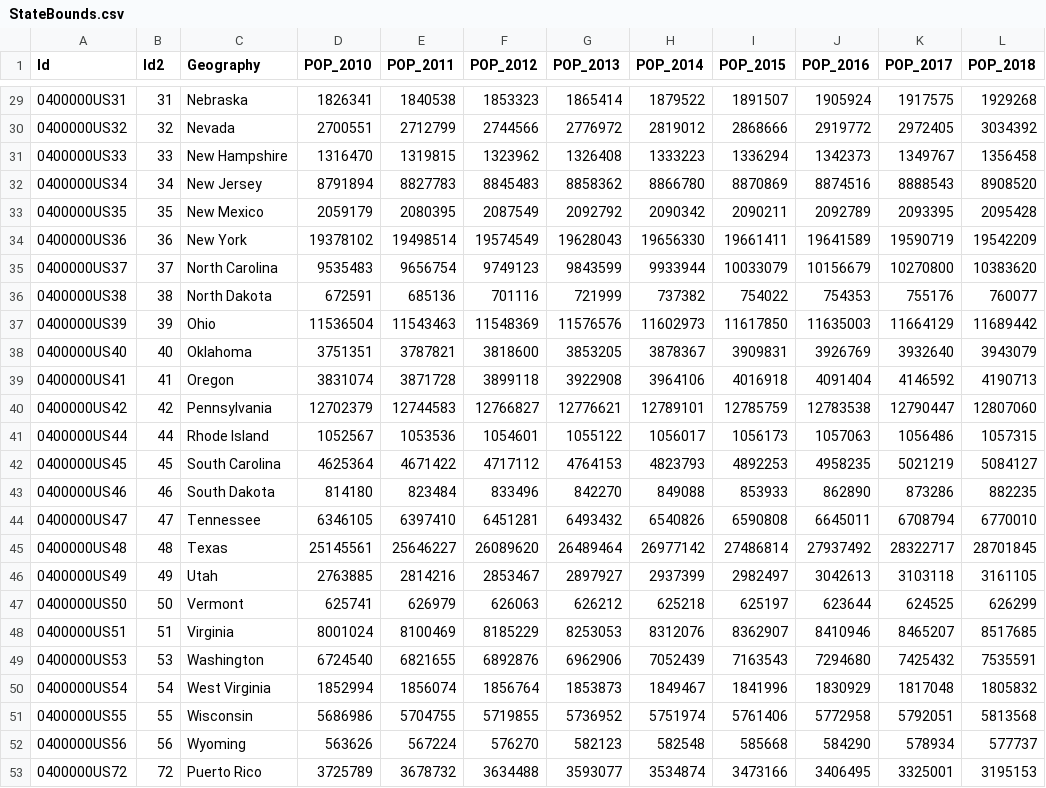
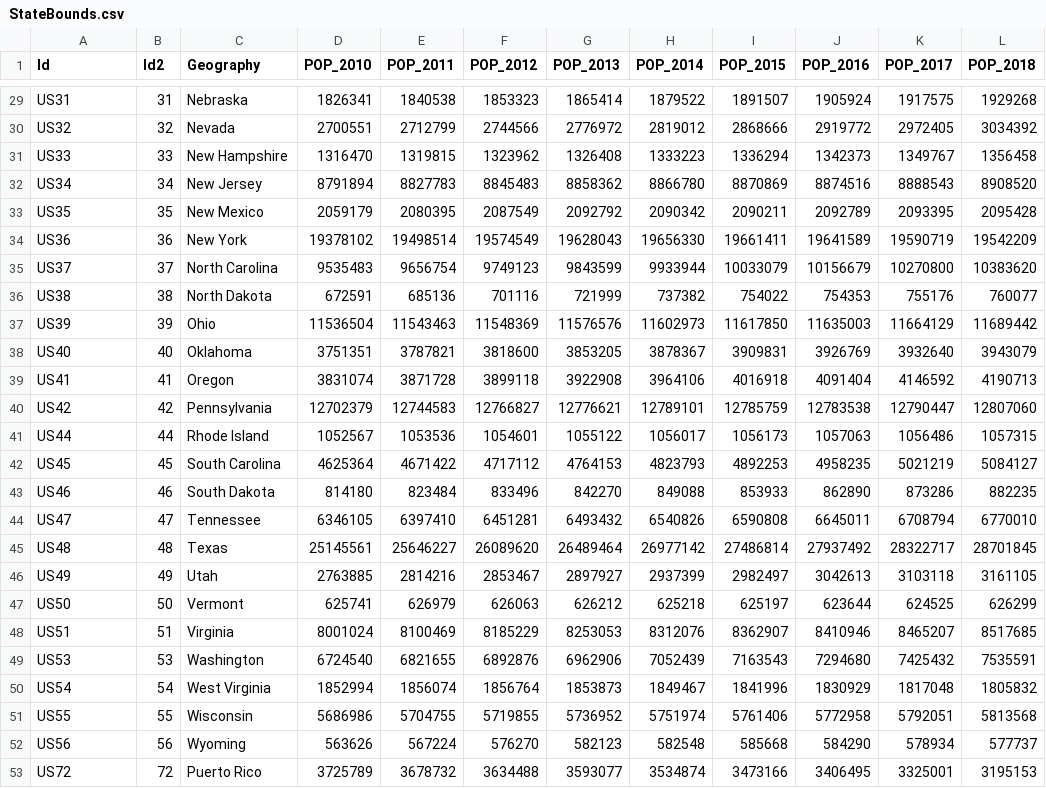
Before and after one commit to Btlegge2021/USA-Population-Map, a CSV file: data/StateBounds.csv, drawn as a sheet; only a part is shown, gaps mark what is left out; the diff covers the shown part only.

```diff
--- a/data/StateBounds.csv
+++ b/data/StateBounds.csv
@@ -29,25 +29,25 @@ Id,Id2,Geography,POP_2010,POP_2011,POP_2012,POP_2013,POP_2014,POP_2015,POP_2016,
-0400000US31,31,Nebraska,1826341,1840538,1853323,1865414,1879522,1891507,1905924,1917575,1929268
-0400000US32,32,Nevada,2700551,2712799,2744566,2776972,2819012,2868666,2919772,2972405,3034392
-0400000US33,33,New Hampshire,1316470,1319815,1323962,1326408,1333223,1336294,1342373,1349767,1356458
-0400000US34,34,New Jersey,8791894,8827783,8845483,8858362,8866780,8870869,8874516,8888543,8908520
-0400000US35,35,New Mexico,2059179,2080395,2087549,2092792,2090342,2090211,2092789,2093395,2095428
-0400000US36,36,New York,19378102,19498514,19574549,19628043,19656330,19661411,19641589,19590719,19542209
-0400000US37,37,North Carolina,9535483,9656754,9749123,9843599,9933944,10033079,10156679,10270800,10383620
-0400000US38,38,North Dakota,672591,685136,701116,721999,737382,754022,754353,755176,760077
-0400000US39,39,Ohio,11536504,11543463,11548369,11576576,11602973,11617850,11635003,11664129,11689442
-0400000US40,40,Oklahoma,3751351,3787821,3818600,3853205,3878367,3909831,3926769,3932640,3943079
-0400000US41,41,Oregon,3831074,3871728,3899118,3922908,3964106,4016918,4091404,4146592,4190713
-0400000US42,42,Pennsylvania,12702379,12744583,12766827,12776621,12789101,12785759,12783538,12790447,12807060
-0400000US44,44,Rhode Island,1052567,1053536,1054601,1055122,1056017,1056173,1057063,1056486,1057315
-0400000US45,45,South Carolina,4625364,4671422,4717112,4764153,4823793,4892253,4958235,5021219,5084127
-0400000US46,46,South Dakota,814180,823484,833496,842270,849088,853933,862890,873286,882235
-0400000US47,47,Tennessee,6346105,6397410,6451281,6493432,6540826,6590808,6645011,6708794,6770010
-0400000US48,48,Texas,25145561,25646227,26089620,26489464,26977142,27486814,27937492,28322717,28701845
-0400000US49,49,Utah,2763885,2814216,2853467,2897927,2937399,2982497,3042613,3103118,3161105
-0400000US50,50,Vermont,625741,626979,626063,626212,625218,625197,623644,624525,626299
-0400000US51,51,Virginia,8001024,8100469,8185229,8253053,8312076,8362907,8410946,8465207,8517685
-0400000US53,53,Washington,6724540,6821655,6892876,6962906,7052439,7163543,7294680,7425432,7535591
-0400000US54,54,West Virginia,1852994,1856074,1856764,1853873,1849467,1841996,1830929,1817048,1805832
-0400000US55,55,Wisconsin,5686986,5704755,5719855,5736952,5751974,5761406,5772958,5792051,5813568
-0400000US56,56,Wyoming,563626,567224,576270,582123,582548,585668,584290,578934,577737
-0400000US72,72,Puerto Rico,3725789,3678732,3634488,3593077,3534874,3473166,3406495,3325001,3195153
+US31,31,Nebraska,1826341,1840538,1853323,1865414,1879522,1891507,1905924,1917575,1929268
+US32,32,Nevada,2700551,2712799,2744566,2776972,2819012,2868666,2919772,2972405,3034392
+US33,33,New Hampshire,1316470,1319815,1323962,1326408,1333223,1336294,1342373,1349767,1356458
+US34,34,New Jersey,8791894,8827783,8845483,8858362,8866780,8870869,8874516,8888543,8908520
+US35,35,New Mexico,2059179,2080395,2087549,2092792,2090342,2090211,2092789,2093395,2095428
+US36,36,New York,19378102,19498514,19574549,19628043,19656330,19661411,19641589,19590719,19542209
+US37,37,North Carolina,9535483,9656754,9749123,9843599,9933944,10033079,10156679,10270800,10383620
+US38,38,North Dakota,672591,685136,701116,721999,737382,754022,754353,755176,760077
+US39,39,Ohio,11536504,11543463,11548369,11576576,11602973,11617850,11635003,11664129,11689442
+US40,40,Oklahoma,3751351,3787821,3818600,3853205,3878367,3909831,3926769,3932640,3943079
+US41,41,Oregon,3831074,3871728,3899118,3922908,3964106,4016918,4091404,4146592,4190713
+US42,42,Pennsylvania,12702379,12744583,12766827,12776621,12789101,12785759,12783538,12790447,12807060
+US44,44,Rhode Island,1052567,1053536,1054601,1055122,1056017,1056173,1057063,1056486,1057315
+US45,45,South Carolina,4625364,4671422,4717112,4764153,4823793,4892253,4958235,5021219,5084127
+US46,46,South Dakota,814180,823484,833496,842270,849088,853933,862890,873286,882235
+US47,47,Tennessee,6346105,6397410,6451281,6493432,6540826,6590808,6645011,6708794,6770010
+US48,48,Texas,25145561,25646227,26089620,26489464,26977142,27486814,27937492,28322717,28701845
+US49,49,Utah,2763885,2814216,2853467,2897927,2937399,2982497,3042613,3103118,3161105
+US50,50,Vermont,625741,626979,626063,626212,625218,625197,623644,624525,626299
+US51,51,Virginia,8001024,8100469,8185229,8253053,8312076,8362907,8410946,8465207,8517685
+US53,53,Washington,6724540,6821655,6892876,6962906,7052439,7163543,7294680,7425432,7535591
+US54,54,West Virginia,1852994,1856074,1856764,1853873,1849467,1841996,1830929,1817048,1805832
+US55,55,Wisconsin,5686986,5704755,5719855,5736952,5751974,5761406,5772958,5792051,5813568
+US56,56,Wyoming,563626,567224,576270,582123,582548,585668,584290,578934,577737
+US72,72,Puerto Rico,3725789,3678732,3634488,3593077,3534874,3473166,3406495,3325001,3195153
```
Also changed, not shown: 27 edited cells elsewhere in this file, 4 other files.
